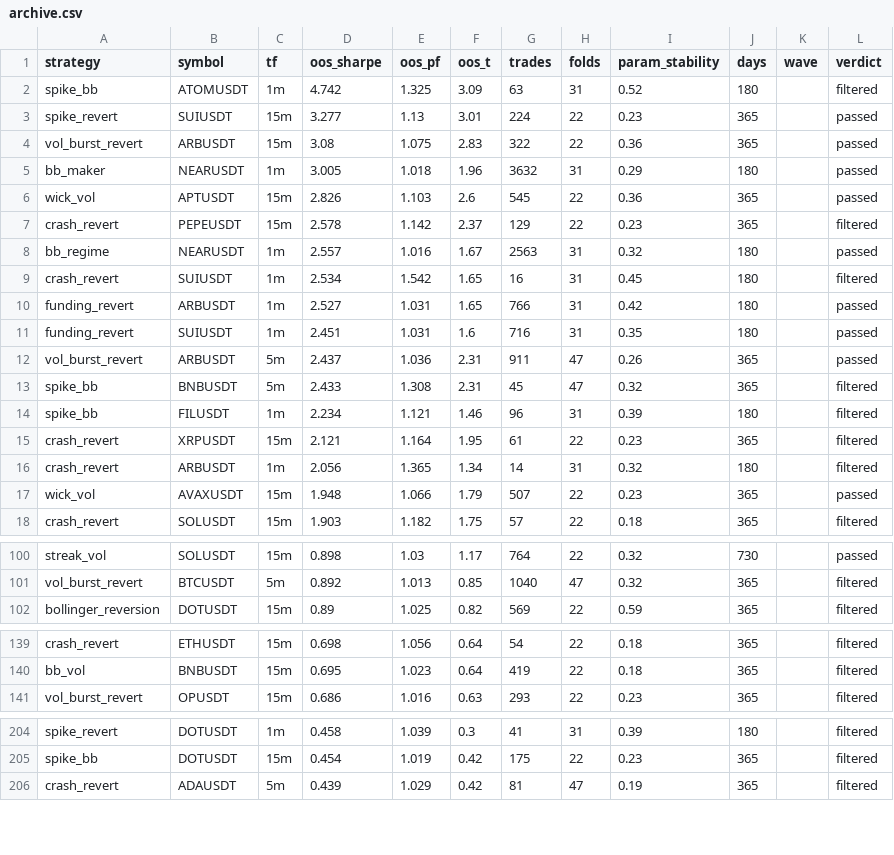
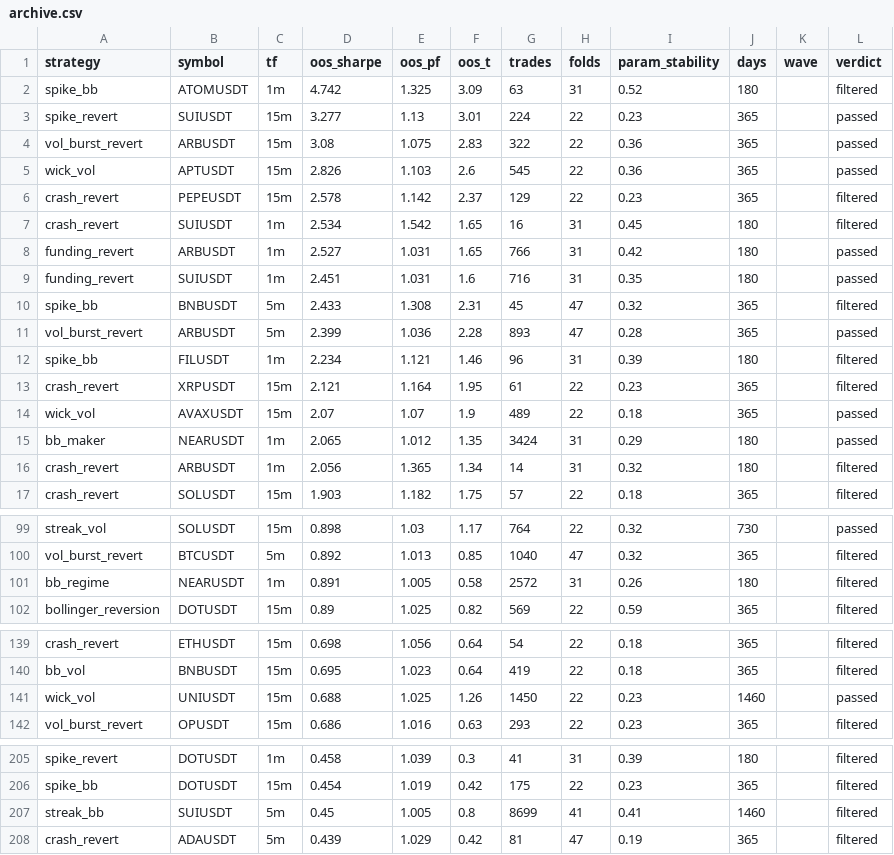
Before and after one commit to davletovaalmira11-creator/my-termux-project, a CSV file: scalp-lab/reports/archive.csv, drawn as a sheet; only a part is shown, gaps mark what is left out; the diff covers the shown part only.

```diff
--- a/scalp-lab/reports/archive.csv
+++ b/scalp-lab/reports/archive.csv
@@ -4,6 +4,4 @@ spike_revert,SUIUSDT,15m,3.277,1.13,3.01,224,22,0.23,365,,passed
 vol_burst_revert,ARBUSDT,15m,3.08,1.075,2.83,322,22,0.36,365,,passed
-bb_maker,NEARUSDT,1m,3.005,1.018,1.96,3632,31,0.29,180,,passed
 wick_vol,APTUSDT,15m,2.826,1.103,2.6,545,22,0.36,365,,passed
 crash_revert,PEPEUSDT,15m,2.578,1.142,2.37,129,22,0.23,365,,filtered
-bb_regime,NEARUSDT,1m,2.557,1.016,1.67,2563,31,0.32,180,,passed
 crash_revert,SUIUSDT,1m,2.534,1.542,1.65,16,31,0.45,180,,filtered
@@ -11,8 +9,9 @@ funding_revert,ARBUSDT,1m,2.527,1.031,1.65,766,31,0.42,180,,passed
 funding_revert,SUIUSDT,1m,2.451,1.031,1.6,716,31,0.35,180,,passed
-vol_burst_revert,ARBUSDT,5m,2.437,1.036,2.31,911,47,0.26,365,,passed
 spike_bb,BNBUSDT,5m,2.433,1.308,2.31,45,47,0.32,365,,filtered
+vol_burst_revert,ARBUSDT,5m,2.399,1.036,2.28,893,47,0.28,365,,passed
 spike_bb,FILUSDT,1m,2.234,1.121,1.46,96,31,0.39,180,,filtered
 crash_revert,XRPUSDT,15m,2.121,1.164,1.95,61,22,0.23,365,,filtered
+wick_vol,AVAXUSDT,15m,2.07,1.07,1.9,489,22,0.18,365,,passed
+bb_maker,NEARUSDT,1m,2.065,1.012,1.35,3424,31,0.29,180,,passed
 crash_revert,ARBUSDT,1m,2.056,1.365,1.34,14,31,0.32,180,,filtered
-wick_vol,AVAXUSDT,15m,1.948,1.066,1.79,507,22,0.23,365,,passed
 crash_revert,SOLUSDT,15m,1.903,1.182,1.75,57,22,0.18,365,,filtered
@@ -101,2 +100,3 @@ streak_vol,SOLUSDT,15m,0.898,1.03,1.17,764,22,0.32,730,,passed
 vol_burst_revert,BTCUSDT,5m,0.892,1.013,0.85,1040,47,0.32,365,,filtered
+bb_regime,NEARUSDT,1m,0.891,1.005,0.58,2572,31,0.26,180,,filtered
 bollinger_reversion,DOTUSDT,15m,0.89,1.025,0.82,569,22,0.59,365,,filtered
@@ -140,2 +140,3 @@ crash_revert,ETHUSDT,15m,0.698,1.056,0.64,54,22,0.18,365,,filtered
 bb_vol,BNBUSDT,15m,0.695,1.023,0.64,419,22,0.18,365,,filtered
+wick_vol,UNIUSDT,15m,0.688,1.025,1.26,1450,22,0.23,1460,,passed
 vol_burst_revert,OPUSDT,15m,0.686,1.016,0.63,293,22,0.23,365,,filtered
@@ -205,2 +206,3 @@ spike_revert,DOTUSDT,1m,0.458,1.039,0.3,41,31,0.39,180,,filtered
 spike_bb,DOTUSDT,15m,0.454,1.019,0.42,175,22,0.23,365,,filtered
+streak_bb,SUIUSDT,5m,0.45,1.005,0.8,8699,41,0.41,1460,,filtered
 crash_revert,ADAUSDT,5m,0.439,1.029,0.42,81,47,0.19,365,,filtered
```
Also changed, not shown: 1 added row and 3 removed rows elsewhere in this file, scalp-lab/reports/leaderboard.csv, 2 other files.
